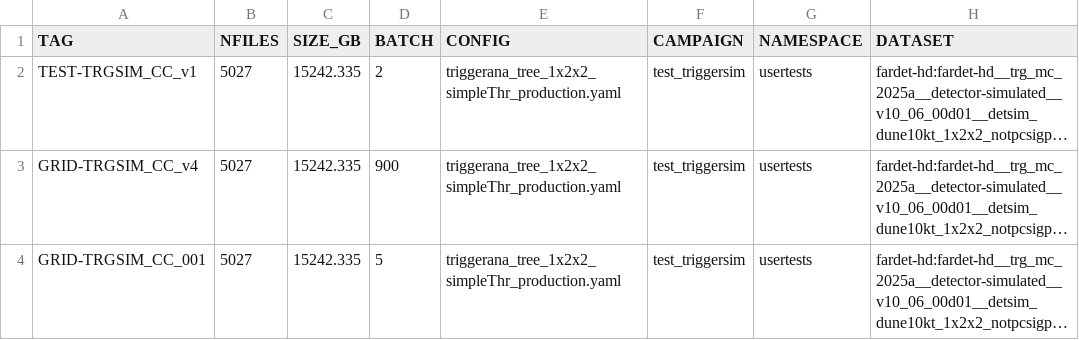
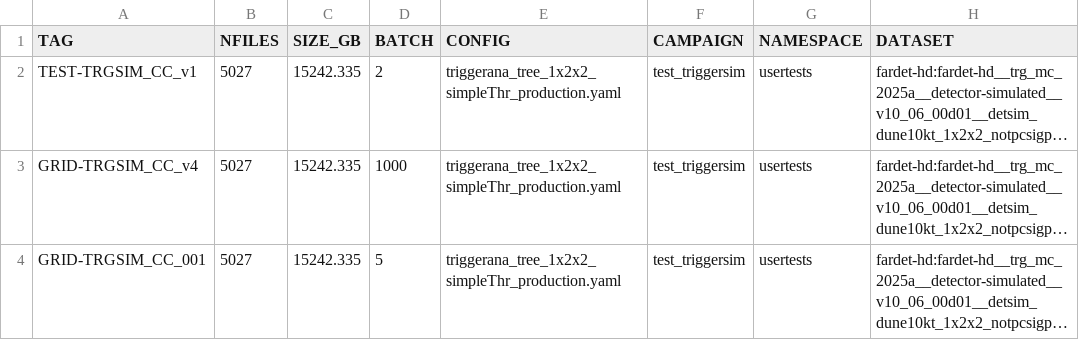
Before and after one commit to DUNE/merge-utils, a CSV file: campaigns/trigprim-2026-03/trigprim-2026-03_jobs.csv, drawn as a sheet; long unchanged cells end in …; the diff names each change by its address in the sheet, - before the commit and + after, or states it on an @@ line.

Commit message:
try v4

```diff
--- a/campaigns/trigprim-2026-03/trigprim-2026-03_jobs.csv
+++ b/campaigns/trigprim-2026-03/trigprim-2026-03_jobs.csv
-D3 (BATCH): 900
+D3 (BATCH): 1000
```
